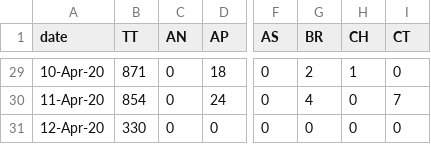
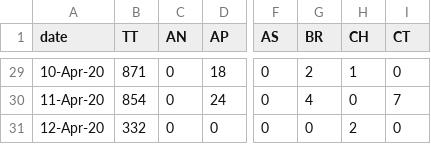
Before and after one commit to wanderingcoderr/api, a CSV file: states_daily_csv/confirmed.csv, drawn as a sheet; only a part is shown, gaps mark what is left out; the diff names each change by its address in the sheet, - before the commit and + after, or states it on an @@ line.

Commit message:
data updated on - Sun Apr 12 12:24:06 UTC 2020

```diff
--- a/states_daily_csv/confirmed.csv
+++ b/states_daily_csv/confirmed.csv
-B31 (TT): 330
+B31 (TT): 332
-H31 (CH): 0
+H31 (CH): 2
```
Also changed, not shown: 7 other files.
